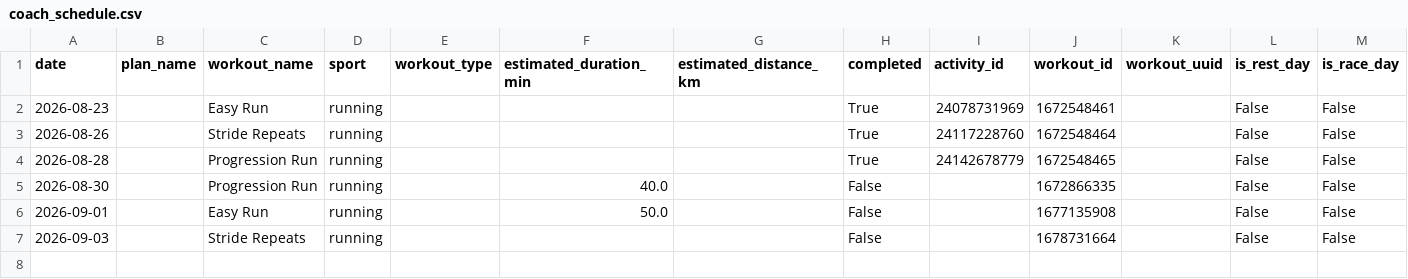
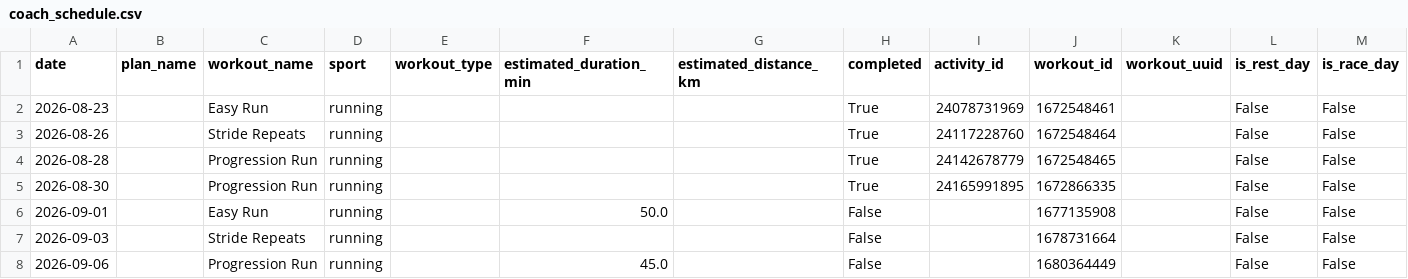
Before and after one commit to WahyuRamdhani/garmin-connect, a CSV file: data/coach_schedule.csv, drawn as a sheet.

```diff
--- a/data/coach_schedule.csv
+++ b/data/coach_schedule.csv
@@ -4,4 +4,5 @@ date,plan_name,workout_name,sport,workout_type,estimated_duration_min,estimated_
 2026-08-28,,Progression Run,running,,,,True,24142678779,1672548465,,False,False
-2026-08-30,,Progression Run,running,,40.0,,False,,1672866335,,False,False
+2026-08-30,,Progression Run,running,,,,True,24165991895,1672866335,,False,False
 2026-09-01,,Easy Run,running,,50.0,,False,,1677135908,,False,False
 2026-09-03,,Stride Repeats,running,,,,False,,1678731664,,False,False
+2026-09-06,,Progression Run,running,,45.0,,False,,1680364449,,False,False
```
Also changed, not shown: data/activity.csv, 15 other files.
